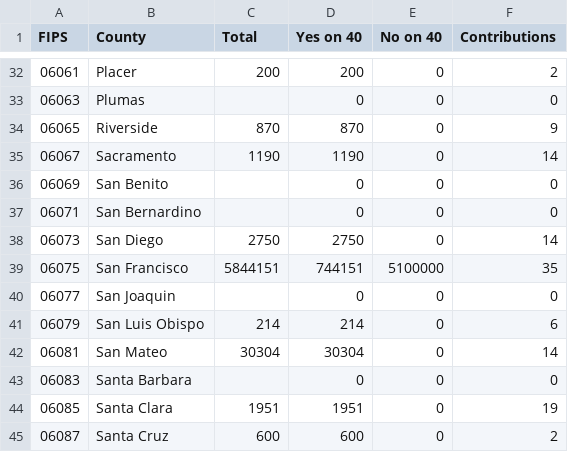
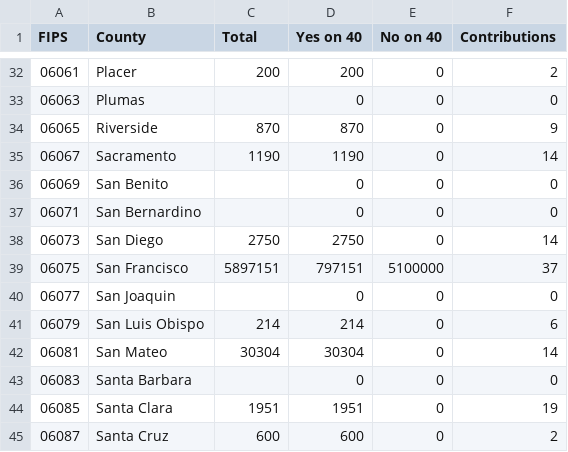
Before and after one commit to lukeharold/prop40-campaign-finance, a CSV file: output/map_county.csv, drawn as a sheet; only a part is shown, gaps mark what is left out.

```diff
--- a/output/map_county.csv
+++ b/output/map_county.csv
@@ -38,3 +38,3 @@ FIPS,County,Total,Yes on 40,No on 40,Contributions
 06073,San Diego,2750,2750,0,14
-06075,San Francisco,5844151,744151,5100000,35
+06075,San Francisco,5897151,797151,5100000,37
 06077,San Joaquin,,0,0,0
```
Also changed, not shown: output/donors_by_recipient.csv, output/donors_main.csv, 11 other files.
